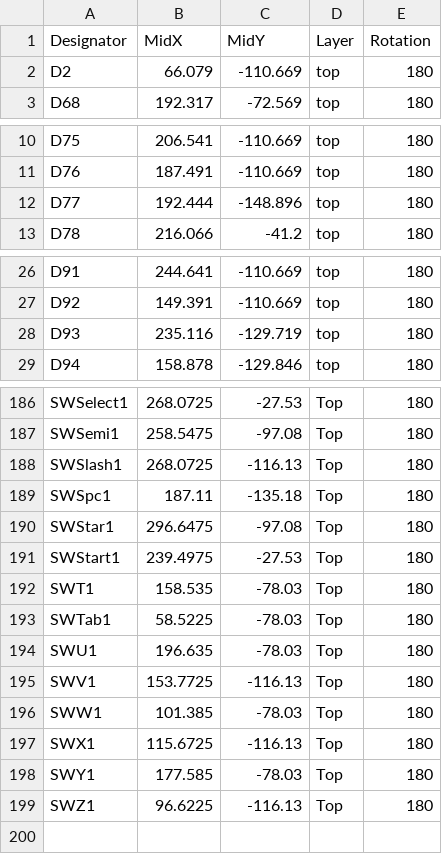
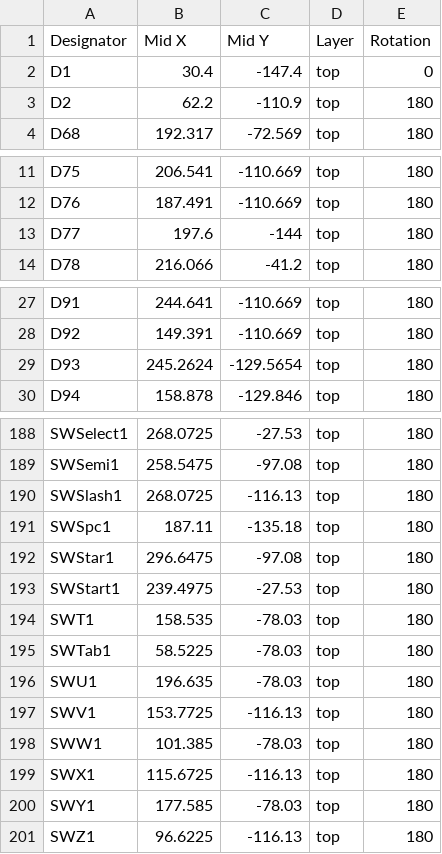
Before and after one commit to bleroy/3d-junkyard, a CSV file: Atari130MX/Fabrication/DecentXE-all-pos.csv (was Atari130MX/Fabrication/DecentXE-top-pos.csv), drawn as a sheet; only a part is shown, gaps mark what is left out; addresses are those after the commit; the diff covers the shown part only; the diff names each change by its address in the sheet, - before the commit and + after, or states it on an @@ line.

```diff
--- a/Atari130MX/Fabrication/DecentXE-top-pos.csv
+++ b/Atari130MX/Fabrication/DecentXE-all-pos.csv
-B1: MidX
+B1: Mid X
-C1: MidY
+C1: Mid Y
+row 2: D1 | 30.4 | -147.4 | top | 0
-B3 (Mid X): 66.079
+B3 (Mid X): 62.2
-C3 (Mid Y): -110.669
+C3 (Mid Y): -110.9
-B13 (Mid X): 192.444
+B13 (Mid X): 197.6
-C13 (Mid Y): -148.896
+C13 (Mid Y): -144
-B29 (Mid X): 235.116
+B29 (Mid X): 245.2624
-C29 (Mid Y): -129.719
+C29 (Mid Y): -129.5654
-D188:D201 (Layer): Top
+D188:D201 (Layer): top
```
Also changed, not shown: 2 added rows, 1 removed row and 77 edited cells elsewhere in this file, Atari130MX/Fabrication/DecentXE-BOM.csv, JoyKeyMX/Fabrication/JoyKeyMX-BOM.csv, 36 other files.
